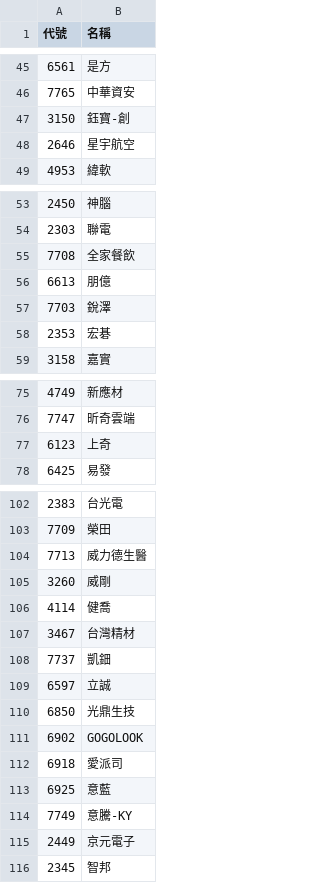
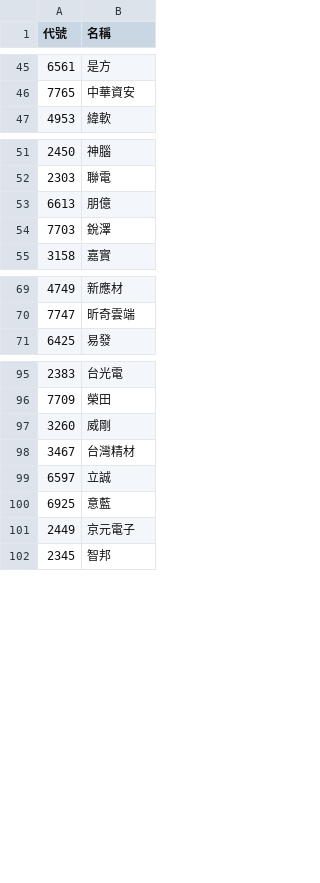
Before and after one commit to wenchiehlee-money/GoogleAlertManager, a CSV file: StockID_TWSE_TPEX.csv, drawn as a sheet; only a part is shown, gaps mark what is left out; the diff covers the shown part only; the diff names each change by its address in the sheet, - before the commit and + after, or states it on an @@ line.

```diff
--- a/StockID_TWSE_TPEX.csv
+++ b/StockID_TWSE_TPEX.csv
-row 47: 3150 | 鈺寶-創
-row 48: 2646 | 星宇航空
-row 55: 7708 | 全家餐飲
-row 58: 2353 | 宏碁
-row 77: 6123 | 上奇
-row 104: 7713 | 威力德生醫
-row 106: 4114 | 健喬
-row 108: 7737 | 凱鈿
-row 110: 6850 | 光鼎生技
-row 111: 6902 | GOGOLOOK
-row 112: 6918 | 愛派司
-row 114: 7749 | 意騰-KY
```
Also changed, not shown: 4 removed rows elsewhere in this file, data/reports/google_alert_health_summary.csv, 22 other files.
